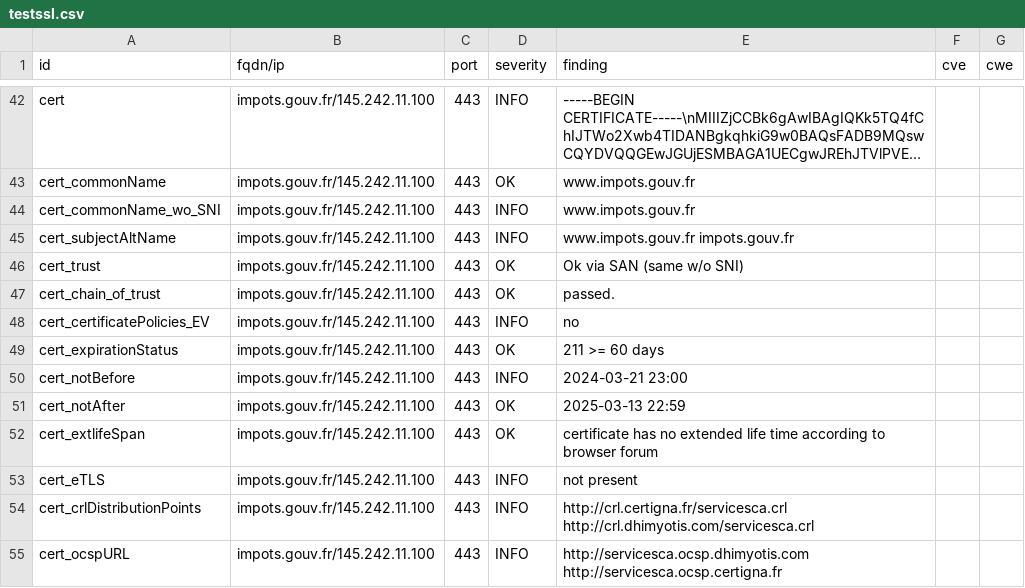
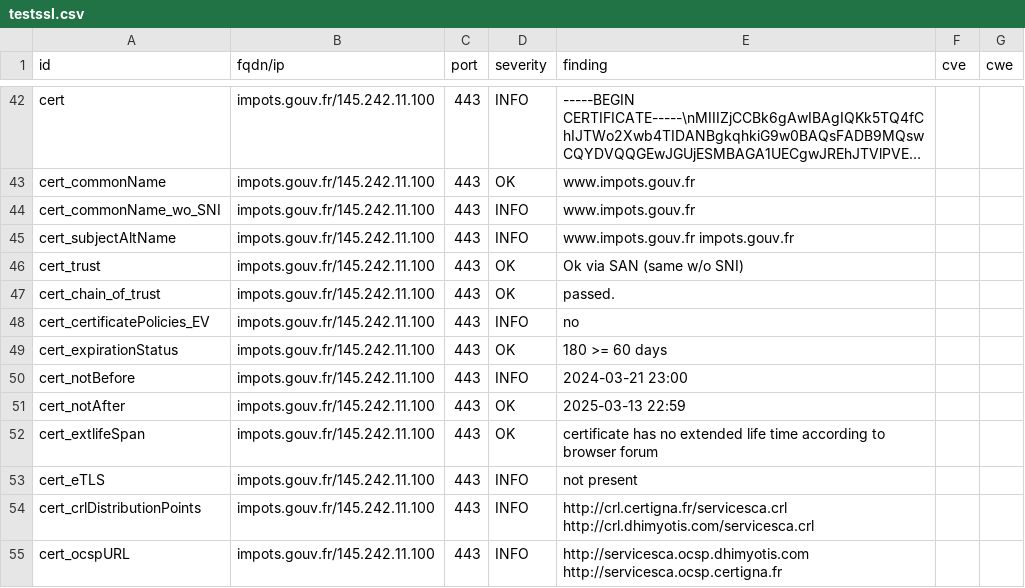
Before and after one commit to GKO-org/dashlordPrd6, a CSV file: results/aHR0cHM6Ly9pbXBvdHMuZ291di5mcg==/testssl.csv, drawn as a sheet; only a part is shown, gaps mark what is left out; long unchanged cells end in ….

```diff
--- a/results/aHR0cHM6Ly9pbXBvdHMuZ291di5mcg==/testssl.csv
+++ b/results/aHR0cHM6Ly9pbXBvdHMuZ291di5mcg==/testssl.csv
@@ -48,3 +48,3 @@
 "cert_certificatePolicies_EV","impots.gouv.fr/145.242.11.100","443","INFO","no","",""
-"cert_expirationStatus","impots.gouv.fr/145.242.11.100","443","OK","211 >= 60 days","",""
+"cert_expirationStatus","impots.gouv.fr/145.242.11.100","443","OK","180 >= 60 days","",""
 "cert_notBefore","impots.gouv.fr/145.242.11.100","443","INFO","2024-03-21 23:00","",""
```
Also changed, not shown: 9 other files.
